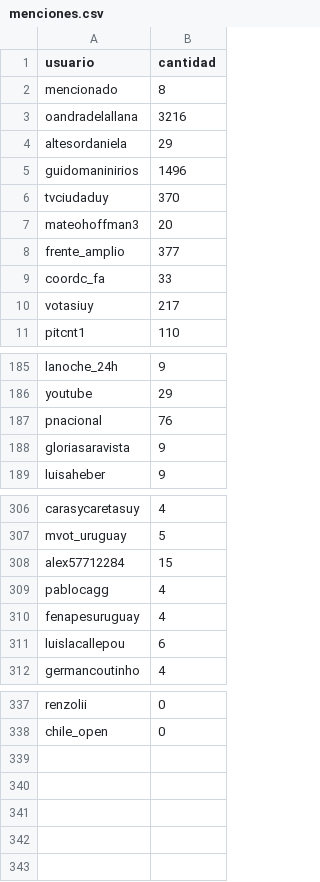
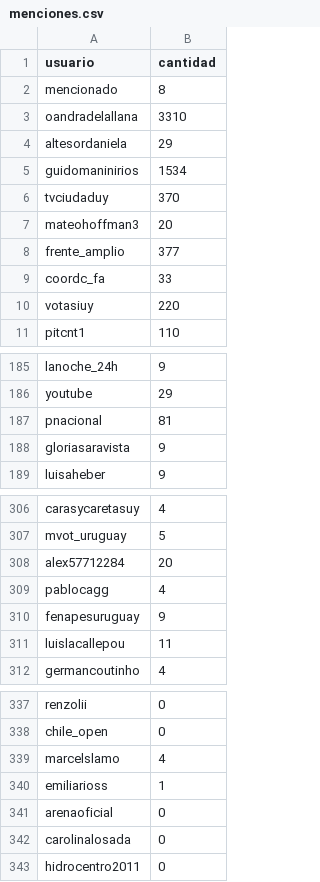
Before and after one commit to verdierdiego/debate-luc, a CSV file: menciones.csv, drawn as a sheet; only a part is shown, gaps mark what is left out; the diff covers the shown part only.

```diff
--- a/menciones.csv
+++ b/menciones.csv
@@ -2,5 +2,5 @@ usuario,cantidad
 mencionado,8
-oandradelallana,3216
+oandradelallana,3310
 altesordaniela,29
-guidomaninirios,1496
+guidomaninirios,1534
 tvciudaduy,370
@@ -9,3 +9,3 @@ frente_amplio,377
 coordc_fa,33
-votasiuy,217
+votasiuy,220
 pitcnt1,110
@@ -186,3 +186,3 @@ lanoche_24h,9
 youtube,29
-pnacional,76
+pnacional,81
 gloriasaravista,9
@@ -307,6 +307,6 @@ carasycaretasuy,4
 mvot_uruguay,5
-alex57712284,15
+alex57712284,20
 pablocagg,4
-fenapesuruguay,4
-luislacallepou,6
+fenapesuruguay,9
+luislacallepou,11
 germancoutinho,4
@@ -338 +338,6 @@ renzolii,0
 chile_open,0
+marcelslamo,4
+emiliarioss,1
+arenaoficial,0
+carolinalosada,0
+hidrocentro2011,0
```
Also changed, not shown: 2 edited cells elsewhere in this file, hashtags.csv, 4 other files.
